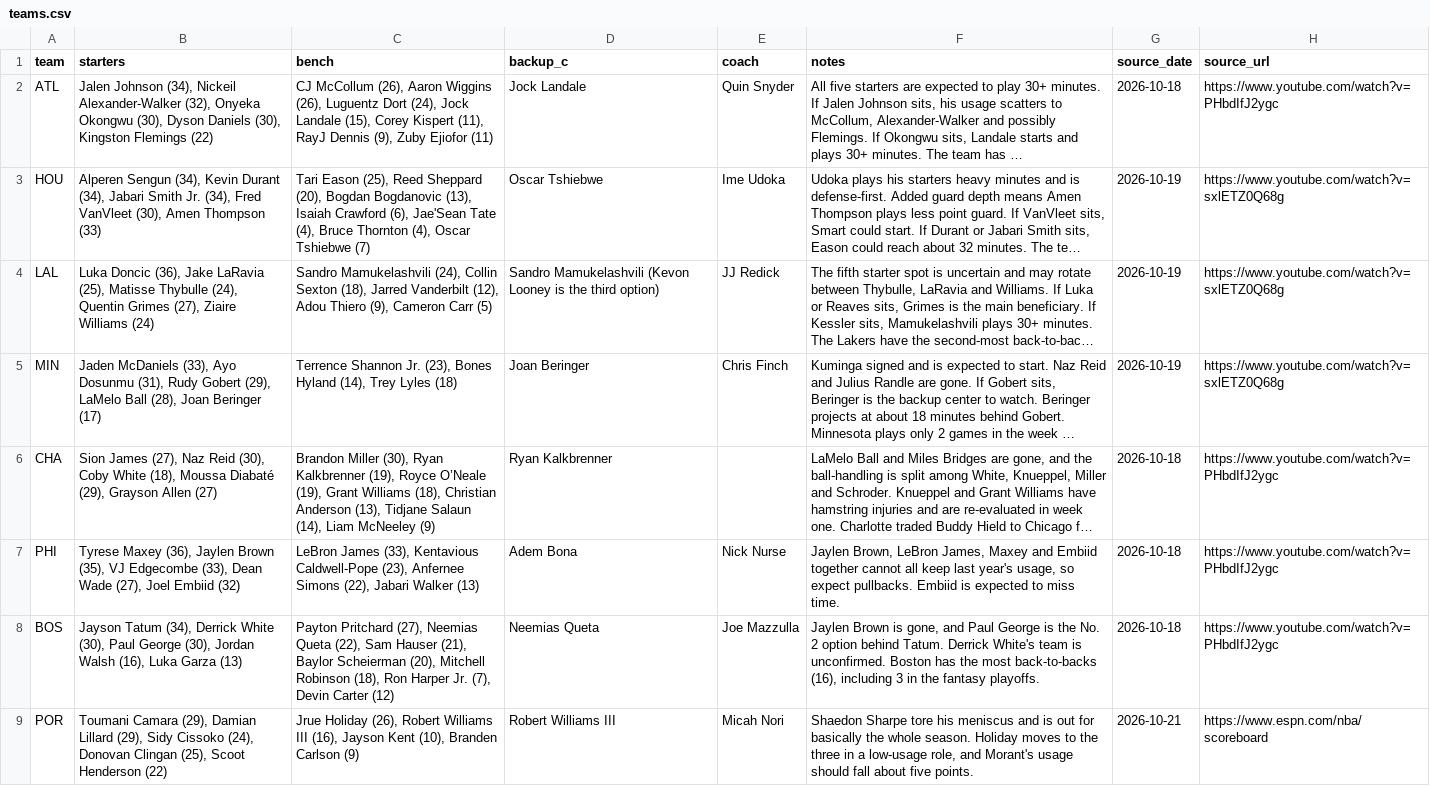
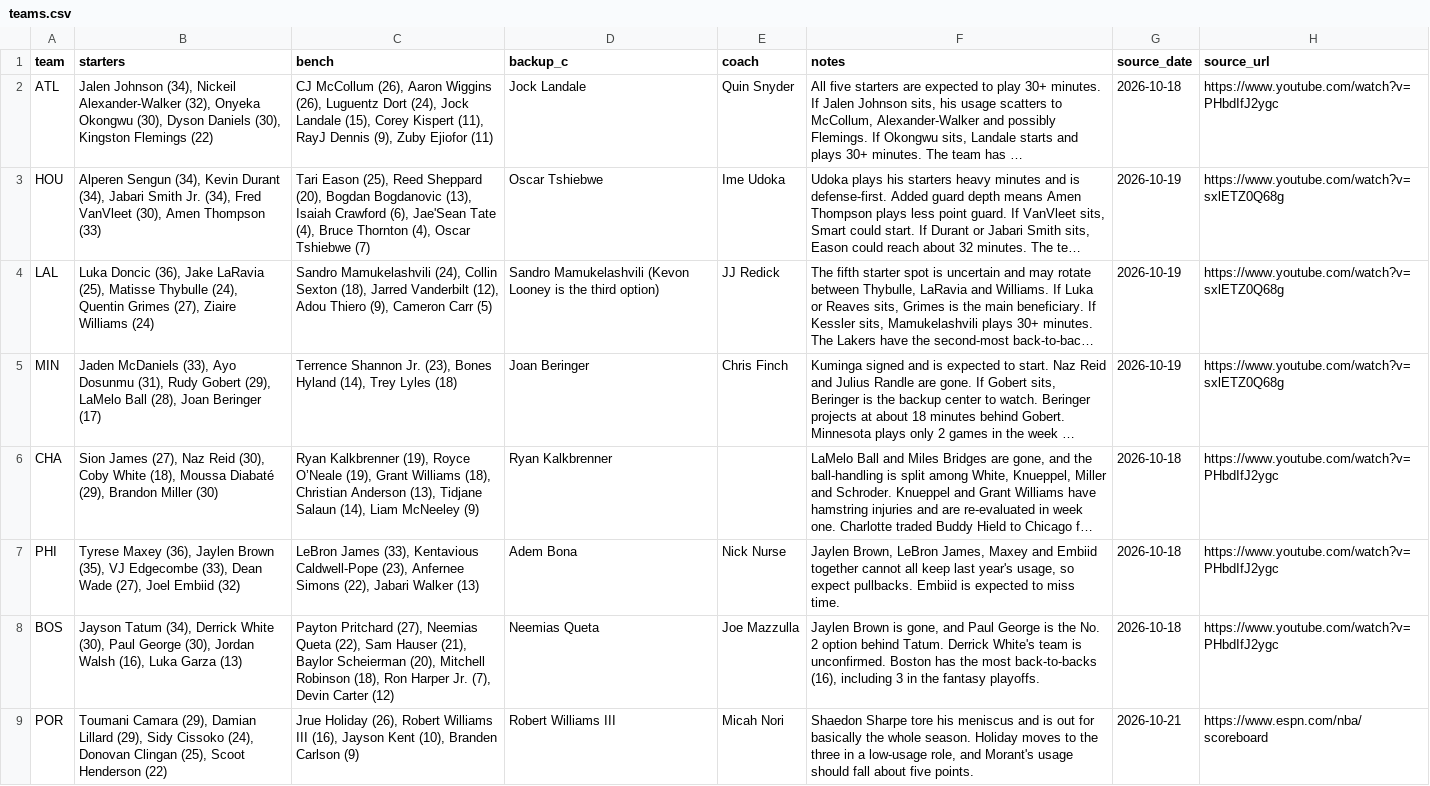
Before and after one commit to nascardataguy2/nba-2026-27, a CSV file: data/teams.csv, drawn as a sheet; only a part is shown; long unchanged cells end in …; the diff covers the shown part only; the diff names each change by its address in the sheet, - before the commit and + after, or states it on an @@ line.

```diff
--- a/data/teams.csv
+++ b/data/teams.csv
-B6 (starters): …Diabaté (29), Grayson Allen (27)
+B6 (starters): …Diabaté (29), Brandon Miller (30)
-C6 (bench): Brandon Miller (30), Ryan Kalkbrenner…
+C6 (bench): Ryan Kalkbrenner…
```
Also changed, not shown: 1 edited cell elsewhere in this file, 15 other files.
